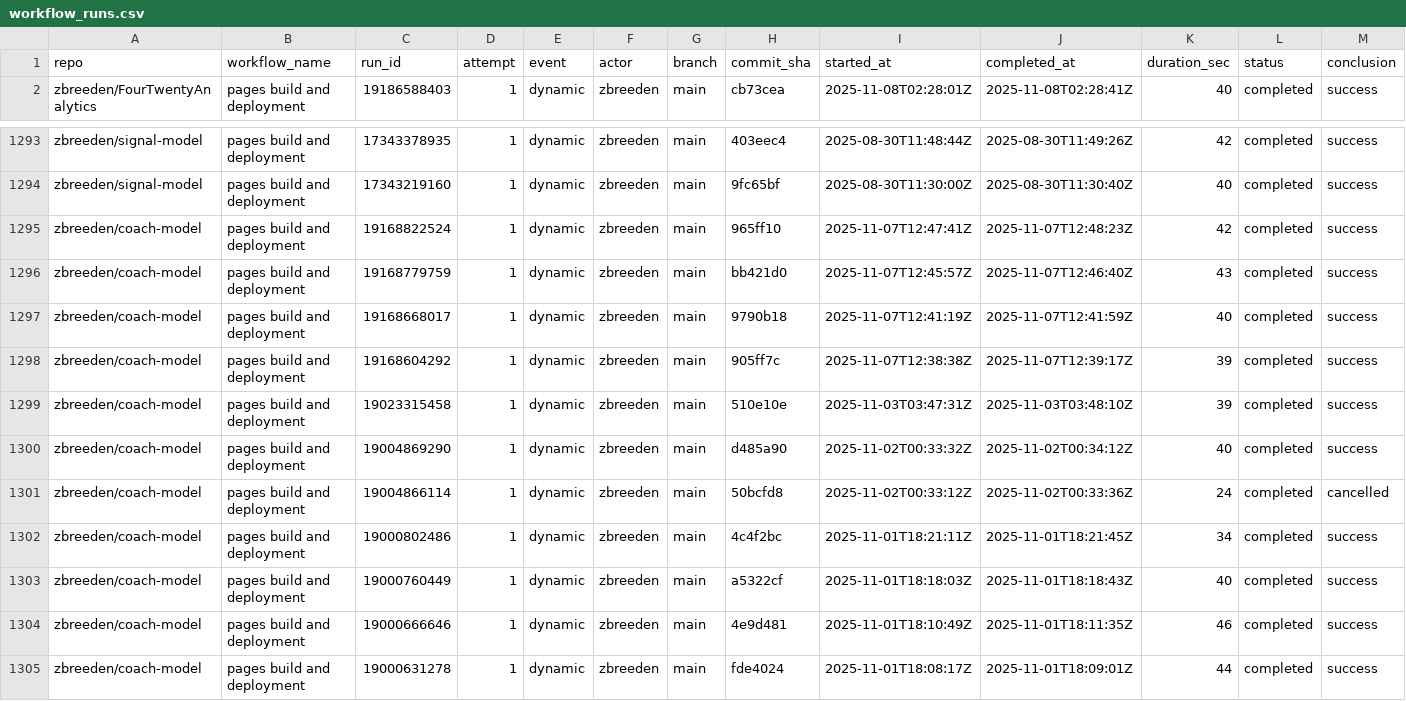
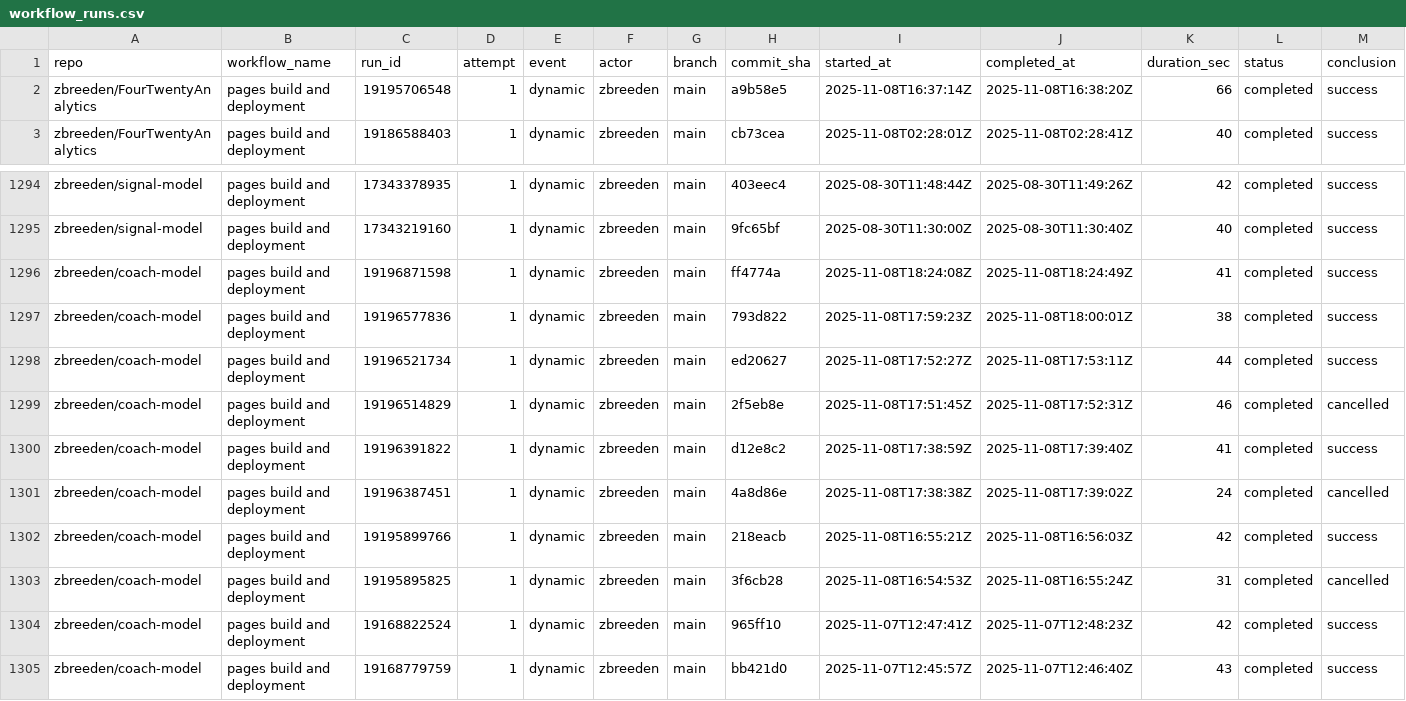
Before and after one commit to zbreeden/launch-model, a CSV file: data/ops/workflow_runs.csv, drawn as a sheet; only a part is shown, gaps mark what is left out; the shorter side is filled out with more unchanged rows; rows hold the shown columns only; the diff names each change by its address in the sheet, - before the commit and + after, or states it on an @@ line.

```diff
--- a/data/ops/workflow_runs.csv
+++ b/data/ops/workflow_runs.csv
+row 2: zbreeden/FourTwentyAnalytics | pages build and deployment | 19195706548 | 1 | dynamic | zbreeden | main | a9b58e5 | 2025-11-08T16:37:14Z | 2025-11-08T16:38:20Z | 66 | completed | success
+row 1296: zbreeden/coach-model | pages build and deployment | 19196871598 | 1 | dynamic | zbreeden | main | ff4774a | 2025-11-08T18:24:08Z | 2025-11-08T18:24:49Z | 41 | completed | success
+row 1297: zbreeden/coach-model | pages build and deployment | 19196577836 | 1 | dynamic | zbreeden | main | 793d822 | 2025-11-08T17:59:23Z | 2025-11-08T18:00:01Z | 38 | completed | success
+row 1298: zbreeden/coach-model | pages build and deployment | 19196521734 | 1 | dynamic | zbreeden | main | ed20627 | 2025-11-08T17:52:27Z | 2025-11-08T17:53:11Z | 44 | completed | success
+row 1299: zbreeden/coach-model | pages build and deployment | 19196514829 | 1 | dynamic | zbreeden | main | 2f5eb8e | 2025-11-08T17:51:45Z | 2025-11-08T17:52:31Z | 46 | completed | cancelled
+row 1300: zbreeden/coach-model | pages build and deployment | 19196391822 | 1 | dynamic | zbreeden | main | d12e8c2 | 2025-11-08T17:38:59Z | 2025-11-08T17:39:40Z | 41 | completed | success
+row 1301: zbreeden/coach-model | pages build and deployment | 19196387451 | 1 | dynamic | zbreeden | main | 4a8d86e | 2025-11-08T17:38:38Z | 2025-11-08T17:39:02Z | 24 | completed | cancelled
+row 1302: zbreeden/coach-model | pages build and deployment | 19195899766 | 1 | dynamic | zbreeden | main | 218eacb | 2025-11-08T16:55:21Z | 2025-11-08T16:56:03Z | 42 | completed | success
+row 1303: zbreeden/coach-model | pages build and deployment | 19195895825 | 1 | dynamic | zbreeden | main | 3f6cb28 | 2025-11-08T16:54:53Z | 2025-11-08T16:55:24Z | 31 | completed | cancelled
```
